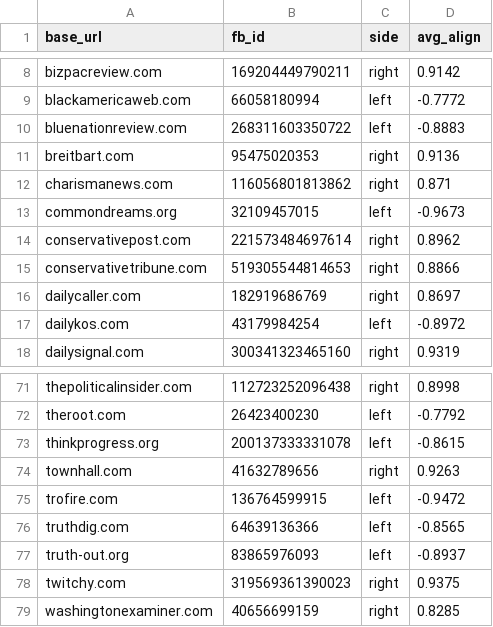
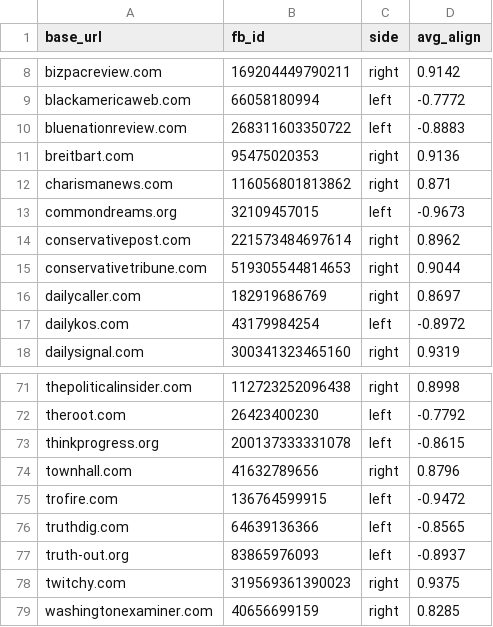
Before and after one commit to ahoho/partisan-media-analysis, a CSV file: output/source_info.csv, drawn as a sheet; only a part is shown, gaps mark what is left out.

```diff
--- a/output/source_info.csv
+++ b/output/source_info.csv
@@ -14,3 +14,3 @@ commondreams.org,32109457015,left,-0.9673
 conservativepost.com,221573484697614,right,0.8962
-conservativetribune.com,519305544814653,right,0.8866
+conservativetribune.com,519305544814653,right,0.9044
 dailycaller.com,182919686769,right,0.8697
@@ -73,3 +73,3 @@ theroot.com,26423400230,left,-0.7792
 thinkprogress.org,200137333331078,left,-0.8615
-townhall.com,41632789656,right,0.9263
+townhall.com,41632789656,right,0.8796
 trofire.com,136764599915,left,-0.9472
```
Also changed, not shown: output/ngrams_top1000_left.csv, output/ngrams_top1000_right.csv, 1 other file.
